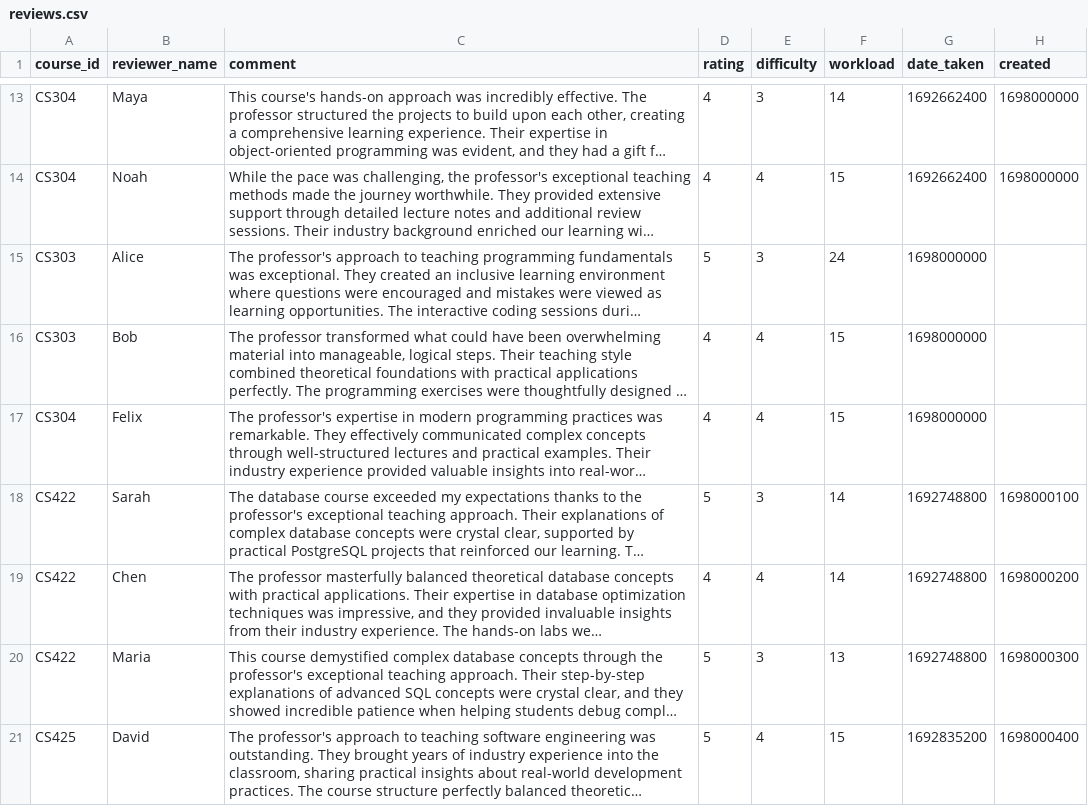
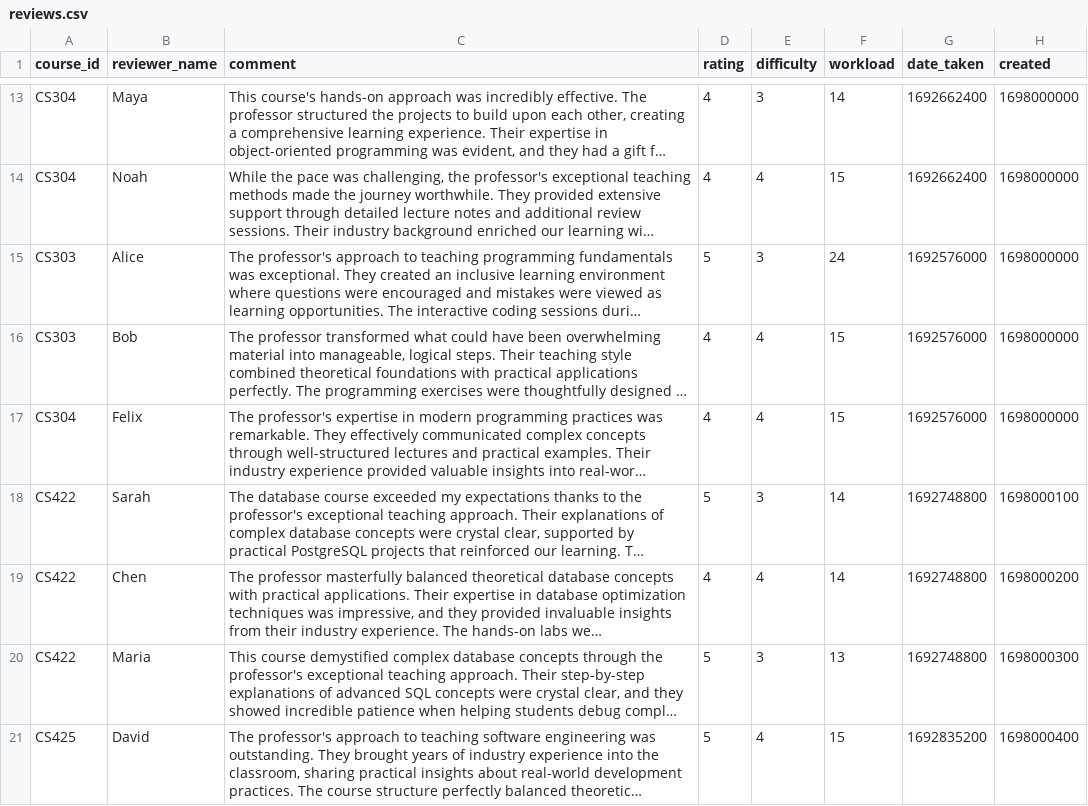
Before and after one commit to quynhdinh/compro_guide, a CSV file: compro_guide/src/main/resources/reviews.csv, drawn as a sheet; only a part is shown, gaps mark what is left out; long unchanged cells end in …; the diff names each change by its address in the sheet, - before the commit and + after, or states it on an @@ line.

Commit message:
add date_taken

```diff
--- a/compro_guide/src/main/resources/reviews.csv
+++ b/compro_guide/src/main/resources/reviews.csv
-G15:G17 (date_taken): 1698000000
+G15:G17 (date_taken): 1692576000
-H15:H17 (created): (empty)
+H15:H17 (created): 1698000000
```
Also changed, not shown: 3 other files.
